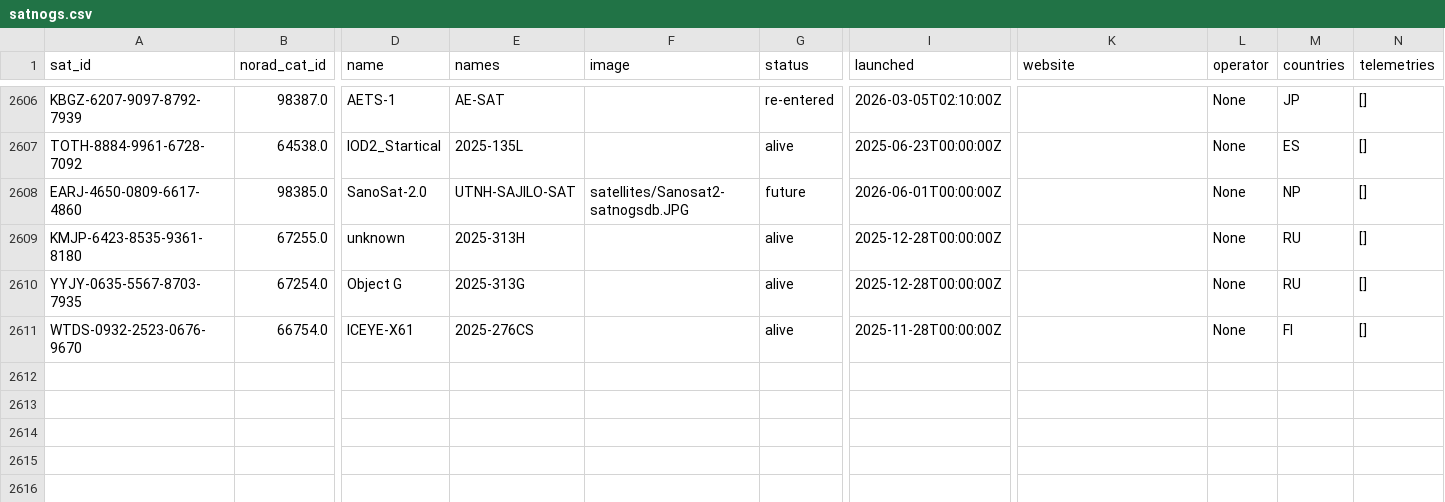
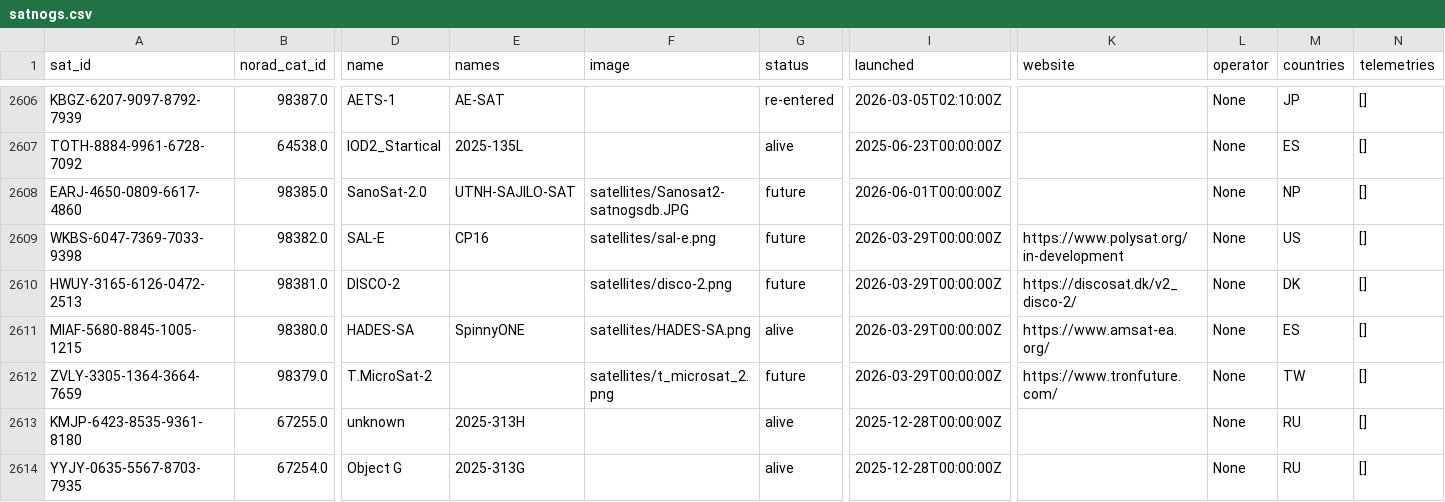
Before and after one commit to palewire/amateur-satellite-database, a CSV file: data/satnogs.csv, drawn as a sheet; only a part is shown, gaps mark what is left out; the shorter side is filled out with more unchanged rows; rows hold the shown columns only; the diff covers the shown part only; the diff names each change by its address in the sheet, - before the commit and + after, or states it on an @@ line.

```diff
--- a/data/satnogs.csv
+++ b/data/satnogs.csv
+row 2609: WKBS-6047-7369-7033-9398 | 98382.0 | SAL-E | CP16 | satellites/sal-e.png | future | 2026-03-29T00:00:00Z | https://www.polysat.org/in-development | None | US | []
+row 2610: HWUY-3165-6126-0472-2513 | 98381.0 | DISCO-2 |  | satellites/disco-2.png | future | 2026-03-29T00:00:00Z | https://discosat.dk/v2_disco-2/ | None | DK | []
+row 2611: MIAF-5680-8845-1005-1215 | 98380.0 | HADES-SA | SpinnyONE | satellites/HADES-SA.png | alive | 2026-03-29T00:00:00Z | https://www.amsat-ea.org/ | None | ES | []
+row 2612: ZVLY-3305-1364-3664-7659 | 98379.0 | T.MicroSat-2 |  | satellites/t_microsat_2.png | future | 2026-03-29T00:00:00Z | https://www.tronfuture.com/ | None | TW | []
```
Also changed, not shown: 1 added row and 7 edited cells elsewhere in this file, data/amsat-active-frequencies.csv, data/amsat-all-frequencies.csv, 3 other files.
